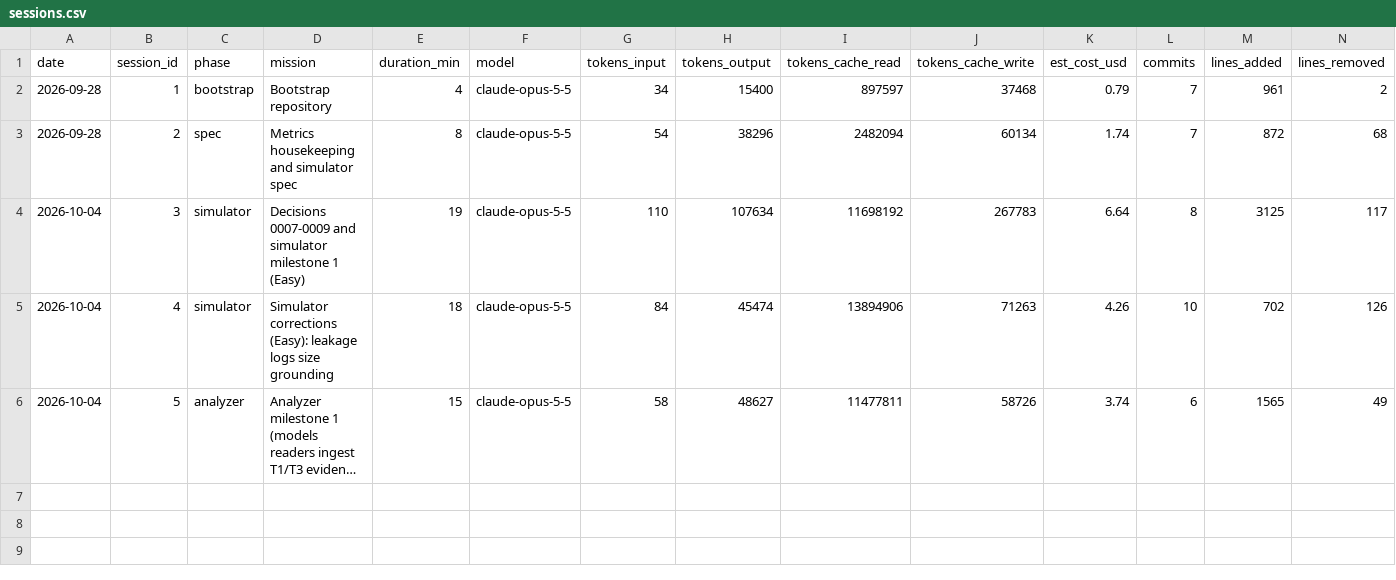
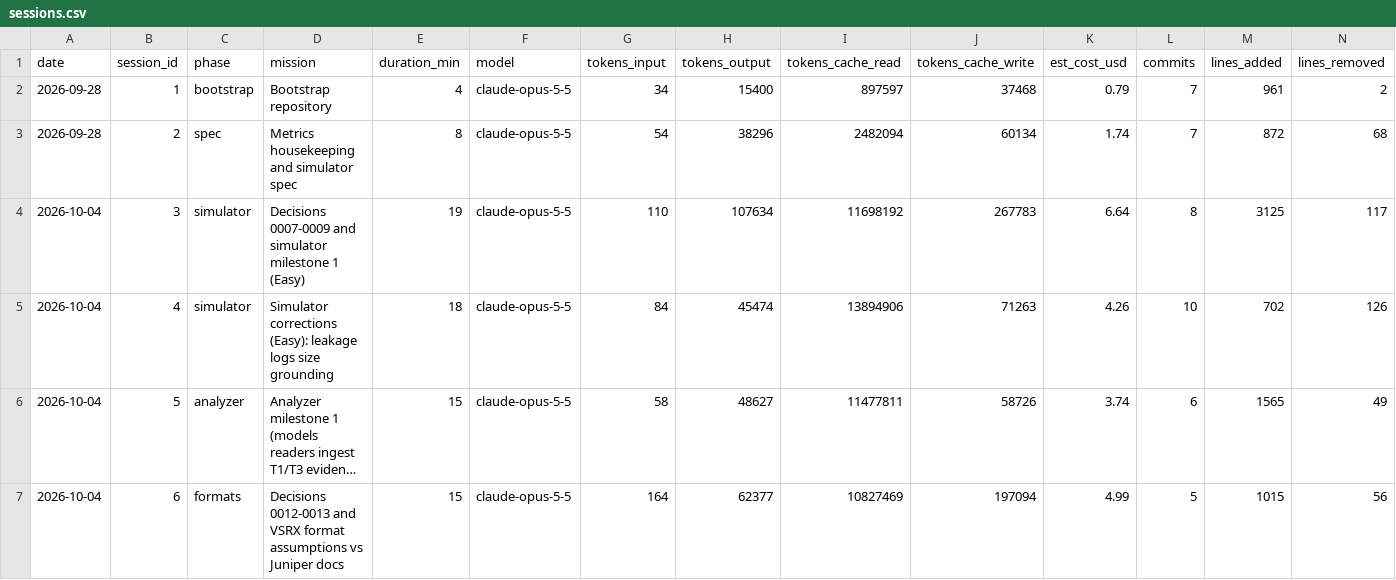
Before and after one commit to n-le-bourdiec/palimp, a CSV file: metrics/sessions.csv, drawn as a sheet; only a part is shown; long unchanged cells end in …; rows hold the shown columns only; the diff names each change by its address in the sheet, - before the commit and + after, or states it on an @@ line.

```diff
--- a/metrics/sessions.csv
+++ b/metrics/sessions.csv
+row 7: 2026-10-04 | 6 | formats | Decisions 0012-0013 and VSRX format assumptions vs Juniper docs | 15 | claude-opus-5-5 | 164 | 62377 | 10827469 | 197094 | 4.99 | 5 | 1015 | 56
```
